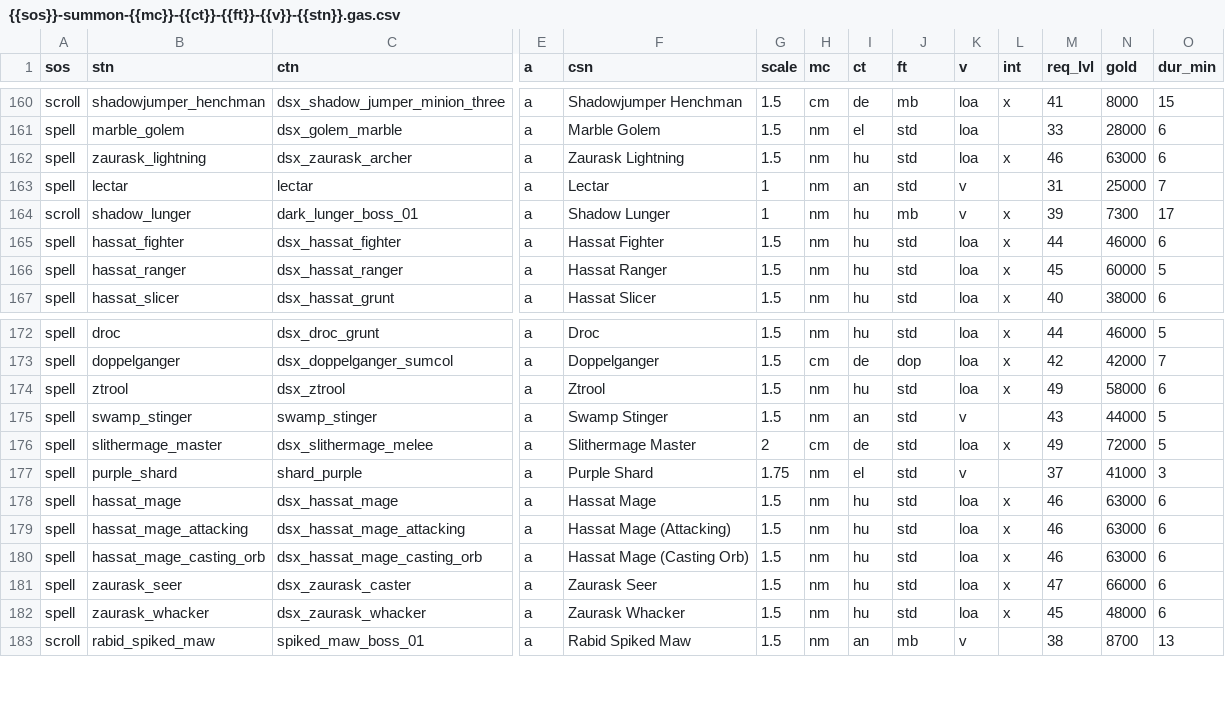
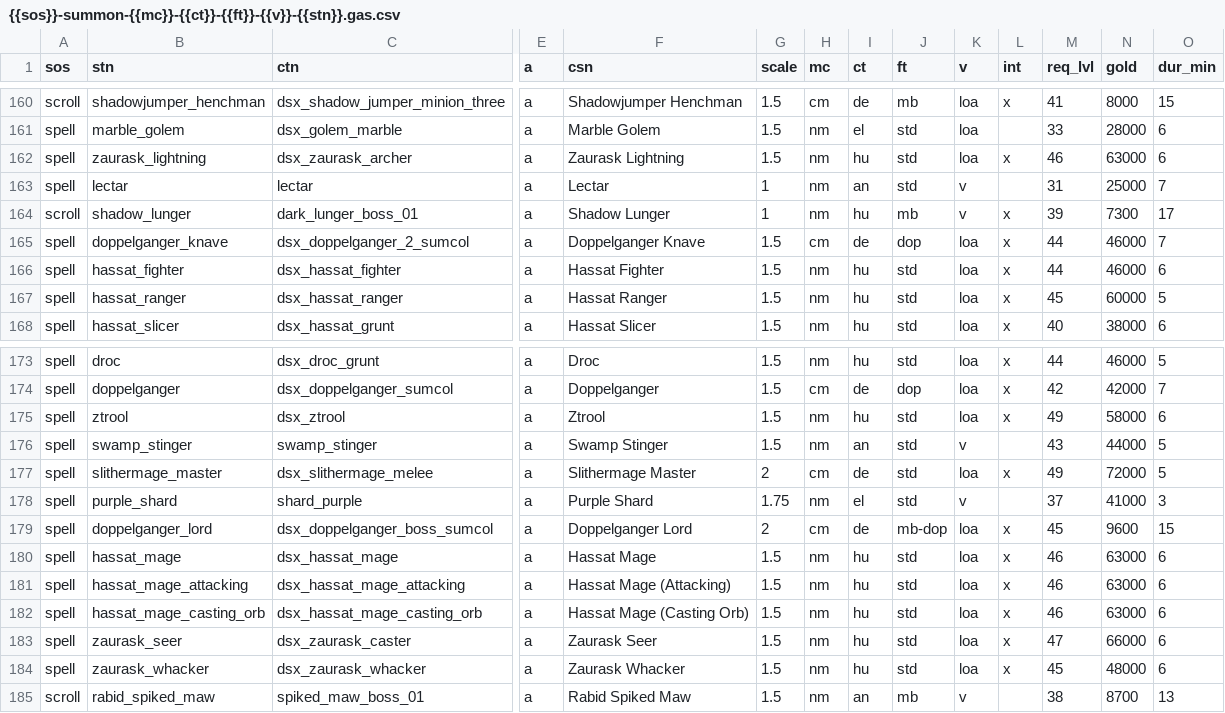
Before and after one commit to foerstj/sumcol, a CSV file: gaspy/jinja/sumcol/main/{{sos}}-summon-{{mc}}-{{ct}}-{{ft}}-{{v}}-{{stn}}.gas.csv, drawn as a sheet; only a part is shown, gaps mark what is left out; rows hold the shown columns only; the diff names each change by its address in the sheet, - before the commit and + after, or states it on an @@ line.

Commit message:
Add Doppelganger Knave & Doppelganger Lord

```diff
--- a/gaspy/jinja/sumcol/main/{{sos}}-summon-{{mc}}-{{ct}}-{{ft}}-{{v}}-{{stn}}.gas.csv
+++ b/gaspy/jinja/sumcol/main/{{sos}}-summon-{{mc}}-{{ct}}-{{ft}}-{{v}}-{{stn}}.gas.csv
+row 165: spell | doppelganger_knave | dsx_doppelganger_2_sumcol | a | Doppelganger Knave | 1.5 | cm | de | dop | loa | x | 44 | 46000 | 7
+row 179: spell | doppelganger_lord | dsx_doppelganger_boss_sumcol | a | Doppelganger Lord | 2 | cm | de | mb-dop | loa | x | 45 | 9600 | 15
```
Also changed, not shown: 9 other files.
